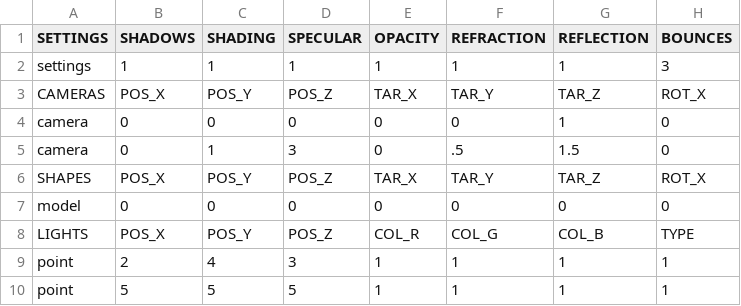
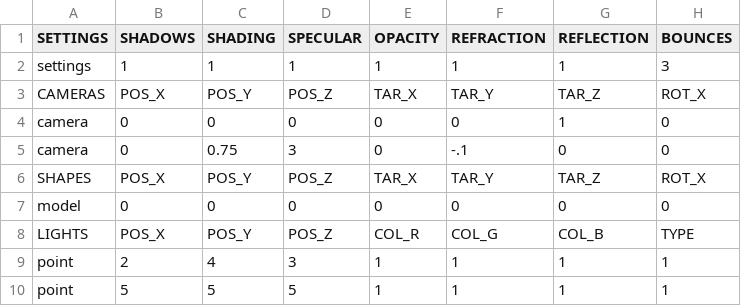
Before and after one commit to rasmusjaa/rt, a CSV file: resources/scenes/simple.csv, drawn as a sheet; only a part is shown; the diff names each change by its address in the sheet, - before the commit and + after, or states it on an @@ line.

Commit message:
scene tweak

```diff
--- a/resources/scenes/simple.csv
+++ b/resources/scenes/simple.csv
-C5 (SHADING): 1
+C5 (SHADING): 0.75
-F5 (REFRACTION): .5
+F5 (REFRACTION): -.1
-G5 (REFLECTION): 1.5
+G5 (REFLECTION): 0
```
